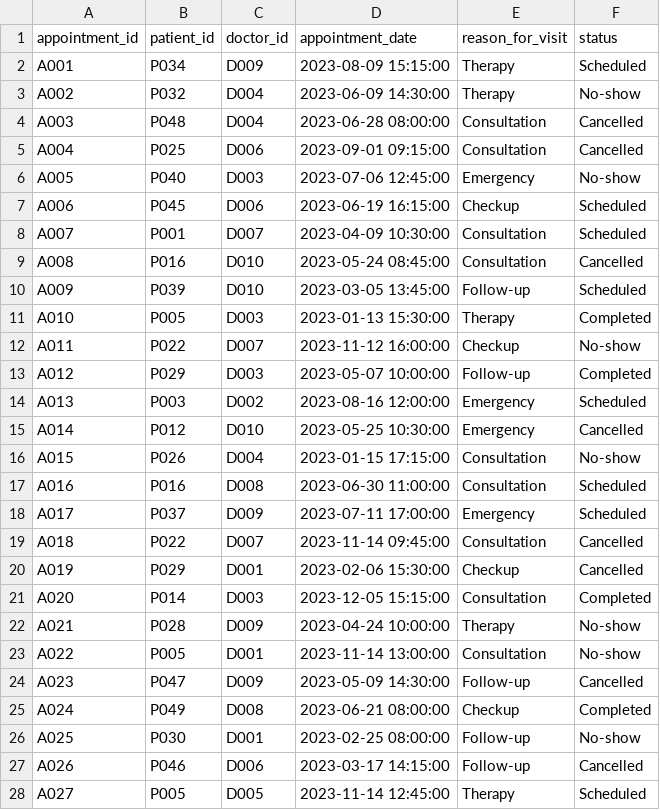
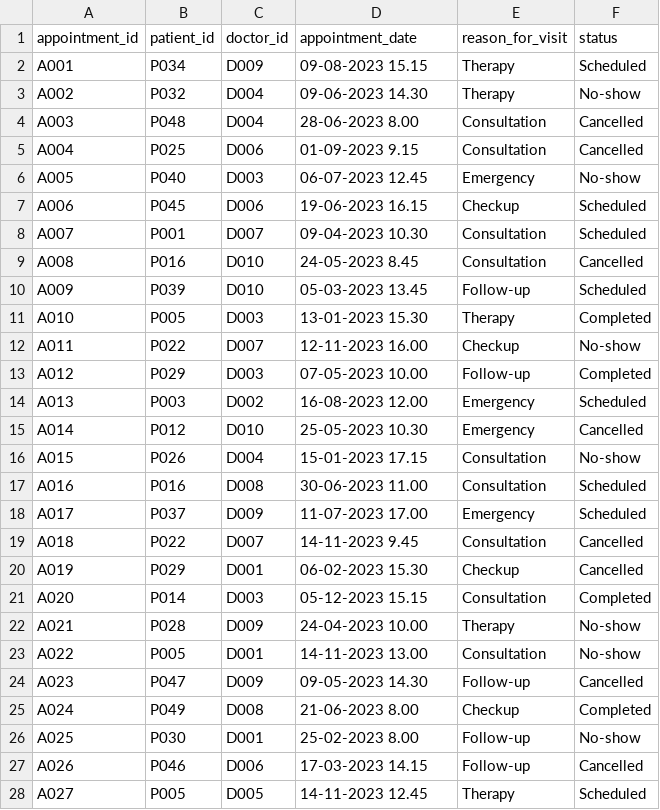
Before and after one commit to deveshpatwa/Free_Datasets, a CSV file: Projects/Power BI - Mysql - Hospital Data Model/appointments.csv, drawn as a sheet; only a part is shown; the diff covers the shown part only.

```diff
--- a/Projects/Power BI - Mysql - Hospital Data Model/appointments.csv
+++ b/Projects/Power BI - Mysql - Hospital Data Model/appointments.csv
@@ -2,27 +2,27 @@ appointment_id,patient_id,doctor_id,appointment_date,reason_for_visit,status,
-A001,P034,D009,2023-08-09 15:15:00,Therapy,Scheduled,
-A002,P032,D004,2023-06-09 14:30:00,Therapy,No-show,
-A003,P048,D004,2023-06-28 08:00:00,Consultation,Cancelled,
-A004,P025,D006,2023-09-01 09:15:00,Consultation,Cancelled,
-A005,P040,D003,2023-07-06 12:45:00,Emergency,No-show,
-A006,P045,D006,2023-06-19 16:15:00,Checkup,Scheduled,
-A007,P001,D007,2023-04-09 10:30:00,Consultation,Scheduled,
-A008,P016,D010,2023-05-24 08:45:00,Consultation,Cancelled,
-A009,P039,D010,2023-03-05 13:45:00,Follow-up,Scheduled,
-A010,P005,D003,2023-01-13 15:30:00,Therapy,Completed,
-A011,P022,D007,2023-11-12 16:00:00,Checkup,No-show,
-A012,P029,D003,2023-05-07 10:00:00,Follow-up,Completed,
-A013,P003,D002,2023-08-16 12:00:00,Emergency,Scheduled,
-A014,P012,D010,2023-05-25 10:30:00,Emergency,Cancelled,
-A015,P026,D004,2023-01-15 17:15:00,Consultation,No-show,
-A016,P016,D008,2023-06-30 11:00:00,Consultation,Scheduled,
-A017,P037,D009,2023-07-11 17:00:00,Emergency,Scheduled,
-A018,P022,D007,2023-11-14 09:45:00,Consultation,Cancelled,
-A019,P029,D001,2023-02-06 15:30:00,Checkup,Cancelled,
-A020,P014,D003,2023-12-05 15:15:00,Consultation,Completed,
-A021,P028,D009,2023-04-24 10:00:00,Therapy,No-show,
-A022,P005,D001,2023-11-14 13:00:00,Consultation,No-show,
-A023,P047,D009,2023-05-09 14:30:00,Follow-up,Cancelled,
-A024,P049,D008,2023-06-21 08:00:00,Checkup,Completed,
-A025,P030,D001,2023-02-25 08:00:00,Follow-up,No-show,
-A026,P046,D006,2023-03-17 14:15:00,Follow-up,Cancelled,
-A027,P005,D005,2023-11-14 12:45:00,Therapy,Scheduled,
+A001,P034,D009,09-08-2023 15.15,Therapy,Scheduled
+A002,P032,D004,09-06-2023 14.30,Therapy,No-show
+A003,P048,D004,28-06-2023 8.00,Consultation,Cancelled
+A004,P025,D006,01-09-2023 9.15,Consultation,Cancelled
+A005,P040,D003,06-07-2023 12.45,Emergency,No-show
+A006,P045,D006,19-06-2023 16.15,Checkup,Scheduled
+A007,P001,D007,09-04-2023 10.30,Consultation,Scheduled
+A008,P016,D010,24-05-2023 8.45,Consultation,Cancelled
+A009,P039,D010,05-03-2023 13.45,Follow-up,Scheduled
+A010,P005,D003,13-01-2023 15.30,Therapy,Completed
+A011,P022,D007,12-11-2023 16.00,Checkup,No-show
+A012,P029,D003,07-05-2023 10.00,Follow-up,Completed
+A013,P003,D002,16-08-2023 12.00,Emergency,Scheduled
+A014,P012,D010,25-05-2023 10.30,Emergency,Cancelled
+A015,P026,D004,15-01-2023 17.15,Consultation,No-show
+A016,P016,D008,30-06-2023 11.00,Consultation,Scheduled
+A017,P037,D009,11-07-2023 17.00,Emergency,Scheduled
+A018,P022,D007,14-11-2023 9.45,Consultation,Cancelled
+A019,P029,D001,06-02-2023 15.30,Checkup,Cancelled
+A020,P014,D003,05-12-2023 15.15,Consultation,Completed
+A021,P028,D009,24-04-2023 10.00,Therapy,No-show
+A022,P005,D001,14-11-2023 13.00,Consultation,No-show
+A023,P047,D009,09-05-2023 14.30,Follow-up,Cancelled
+A024,P049,D008,21-06-2023 8.00,Checkup,Completed
+A025,P030,D001,25-02-2023 8.00,Follow-up,No-show
+A026,P046,D006,17-03-2023 14.15,Follow-up,Cancelled
+A027,P005,D005,14-11-2023 12.45,Therapy,Scheduled
```
Also changed, not shown: 173 edited cells elsewhere in this file, Projects/Power BI - Mysql - Hospital Data Model/billing.csv, Projects/Power BI - Mysql - Hospital Data Model/doctors.csv, 6 other files.
